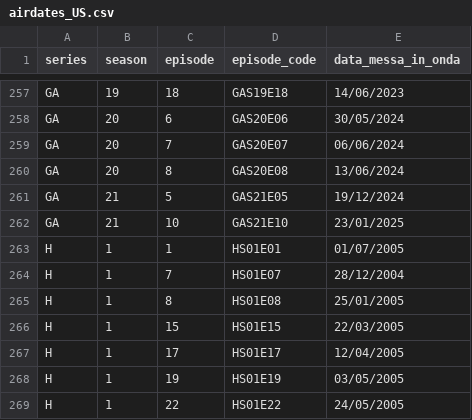
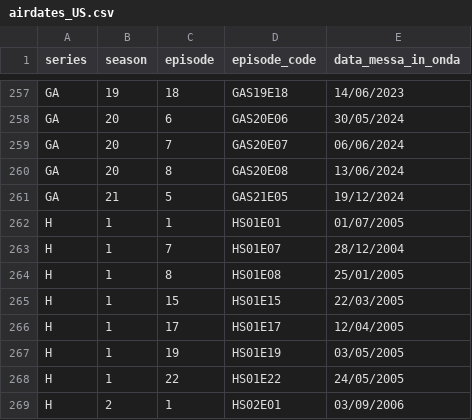
Before and after one commit to robertobalestri/Racism-Narrative-Alignment---Medical-Drama-IT-vs-USA, a CSV file: data/airdates/airdates_US.csv, drawn as a sheet; only a part is shown, gaps mark what is left out; the shorter side is filled out with more unchanged rows.

```diff
--- a/data/airdates/airdates_US.csv
+++ b/data/airdates/airdates_US.csv
@@ -261,3 +261,2 @@ GA,20,8,GAS20E08,13/06/2024
 GA,21,5,GAS21E05,19/12/2024
-GA,21,10,GAS21E10,23/01/2025
 H,1,1,HS01E01,01/07/2005
```
Also changed, not shown: results/final/stability_IT.csv, results/final/stability_US.csv, 32 other files.
